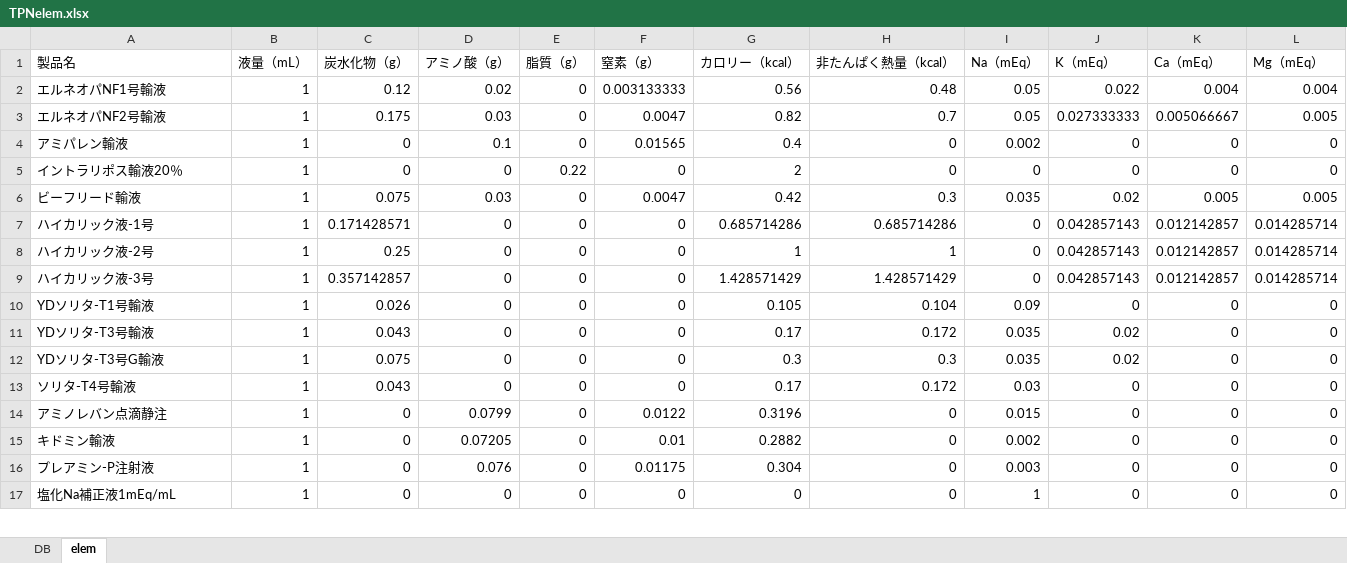
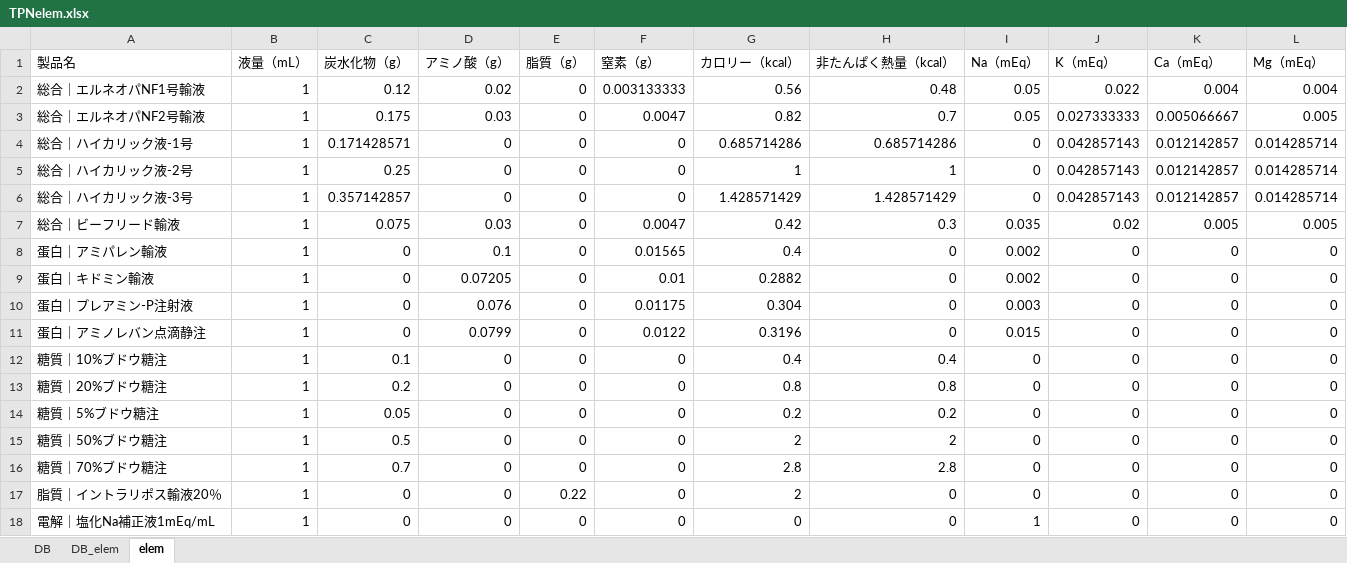
Before and after one commit to Ajdididi/nutrition_test, an Excel workbook: TPNelem.xlsx, sheet elem, drawn as a sheet; only a part is shown; values as stored, in another font and other column widths than the file's, no borders; removed rows and columns are numbered as before the commit, all else as after; the diff covers the shown part only; the diff names each change by its address in the sheet, - before the commit and + after, or states it on an @@ line.

```diff
--- a/TPNelem.xlsx (sheet elem)
+++ b/TPNelem.xlsx (sheet elem)
+sheet tab: DB_elem
-A2 (製品名): エルネオパNF1号輸液
+A2 (製品名): 総合｜エルネオパNF1号輸液
-A3 (製品名): エルネオパNF2号輸液
+A3 (製品名): 総合｜エルネオパNF2号輸液
-row 4: アミパレン輸液 | 1 | 0 | 0.1 | 0 | 0.01565 | 0.4 | 0 | 0.002 | 0 | 0 | 0
-row 5: イントラリポス輸液20％ | 1 | 0 | 0 | 0.22 | 0 | 2 | 0 | 0 | 0 | 0 | 0
-row 6: ビーフリード輸液 | 1 | 0.075 | 0.03 | 0 | 0.0047 | 0.42 | 0.3 | 0.035 | 0.02 | 0.005 | 0.005
-A4 (製品名): ハイカリック液-1号
+A4 (製品名): 総合｜ハイカリック液-1号
-A5 (製品名): ハイカリック液-2号
+A5 (製品名): 総合｜ハイカリック液-2号
-A6 (製品名): ハイカリック液-3号
+A6 (製品名): 総合｜ハイカリック液-3号
-row 10: YDソリタ-T1号輸液 | 1 | 0.026 | 0 | 0 | 0 | 0.105 | 0.104 | 0.09 | 0 | 0 | 0
-row 11: YDソリタ-T3号輸液 | 1 | 0.043 | 0 | 0 | 0 | 0.17 | 0.172 | 0.035 | 0.02 | 0 | 0
-A7 (製品名): YDソリタ-T3号G輸液
+A7 (製品名): 総合｜ビーフリード輸液
-D7 (アミノ酸（g）): 0
+D7 (アミノ酸（g）): 0.03
-F7 (窒素（g）): 0
+F7 (窒素（g）): 0.0047
-G7 (カロリー（kcal）): 0.3
+G7 (カロリー（kcal）): 0.42
-K7 (Ca（mEq）): 0
+K7 (Ca（mEq）): 0.005
-L7 (Mg（mEq）): 0
+L7 (Mg（mEq）): 0.005
-row 13: ソリタ-T4号輸液 | 1 | 0.043 | 0 | 0 | 0 | 0.17 | 0.172 | 0.03 | 0 | 0 | 0
-A8 (製品名): アミノレバン点滴静注
+A8 (製品名): 蛋白｜アミパレン輸液
-D8 (アミノ酸（g）): 0.0799
+D8 (アミノ酸（g）): 0.1
-F8 (窒素（g）): 0.0122
+F8 (窒素（g）): 0.01565
-G8 (カロリー（kcal）): 0.3196
+G8 (カロリー（kcal）): 0.4
-I8 (Na（mEq）): 0.015
+I8 (Na（mEq）): 0.002
-A9 (製品名): キドミン輸液
+A9 (製品名): 蛋白｜キドミン輸液
-A10 (製品名): プレアミン-P注射液
+A10 (製品名): 蛋白｜プレアミン-P注射液
+row 11: 蛋白｜アミノレバン点滴静注 | 1 | 0 | 0.0799 | 0 | 0.0122 | 0.3196 | 0 | 0.015 | 0 | 0 | 0
+row 12: 糖質｜10%ブドウ糖注 | 1 | 0.1 | 0 | 0 | 0 | 0.4 | 0.4 | 0 | 0 | 0 | 0
+row 13: 糖質｜20%ブドウ糖注 | 1 | 0.2 | 0 | 0 | 0 | 0.8 | 0.8 | 0 | 0 | 0 | 0
+row 14: 糖質｜5%ブドウ糖注 | 1 | 0.05 | 0 | 0 | 0 | 0.2 | 0.2 | 0 | 0 | 0 | 0
+row 15: 糖質｜50%ブドウ糖注 | 1 | 0.5 | 0 | 0 | 0 | 2 | 2 | 0 | 0 | 0 | 0
+row 16: 糖質｜70%ブドウ糖注 | 1 | 0.7 | 0 | 0 | 0 | 2.8 | 2.8 | 0 | 0 | 0 | 0
+row 17: 脂質｜イントラリポス輸液20％ | 1 | 0 | 0 | 0.22 | 0 | 2 | 0 | 0 | 0 | 0 | 0
-A18 (製品名): 塩化Na補正液1mEq/mL
+A18 (製品名): 電解｜塩化Na補正液1mEq/mL
```
Also changed, not shown: 6 added rows, 6 removed rows and 39 edited cells elsewhere in this sheet, sheet DB, charts or pictures.
